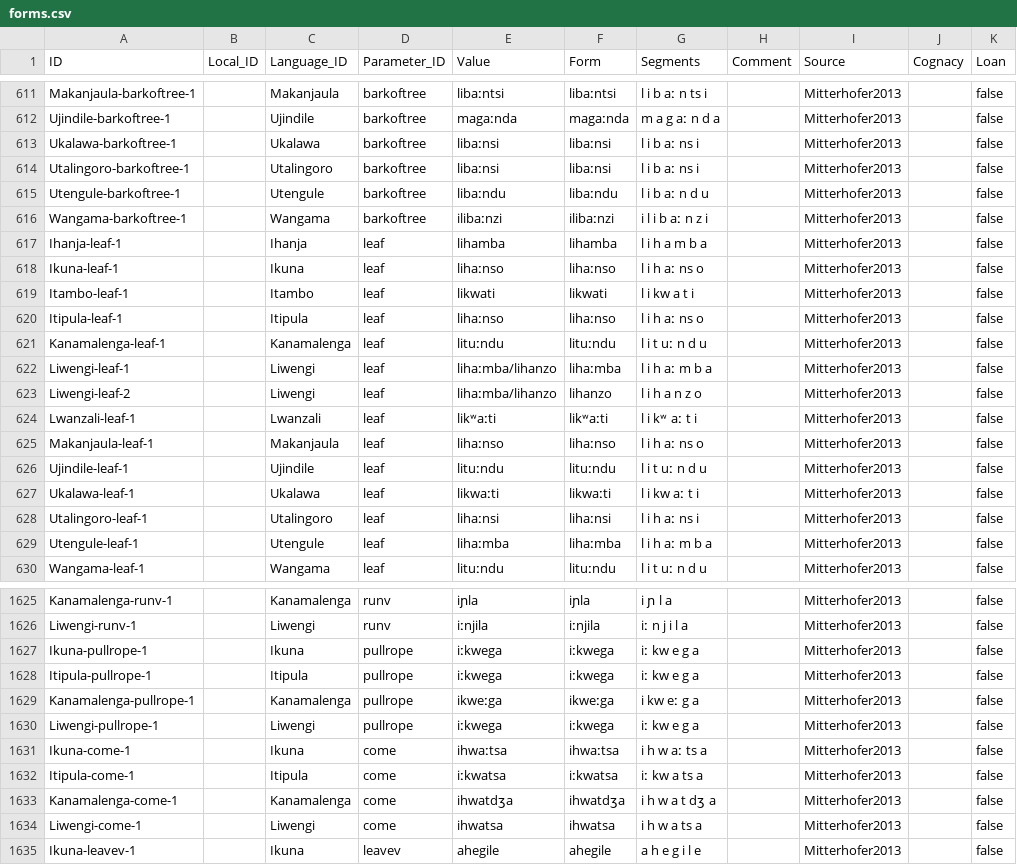
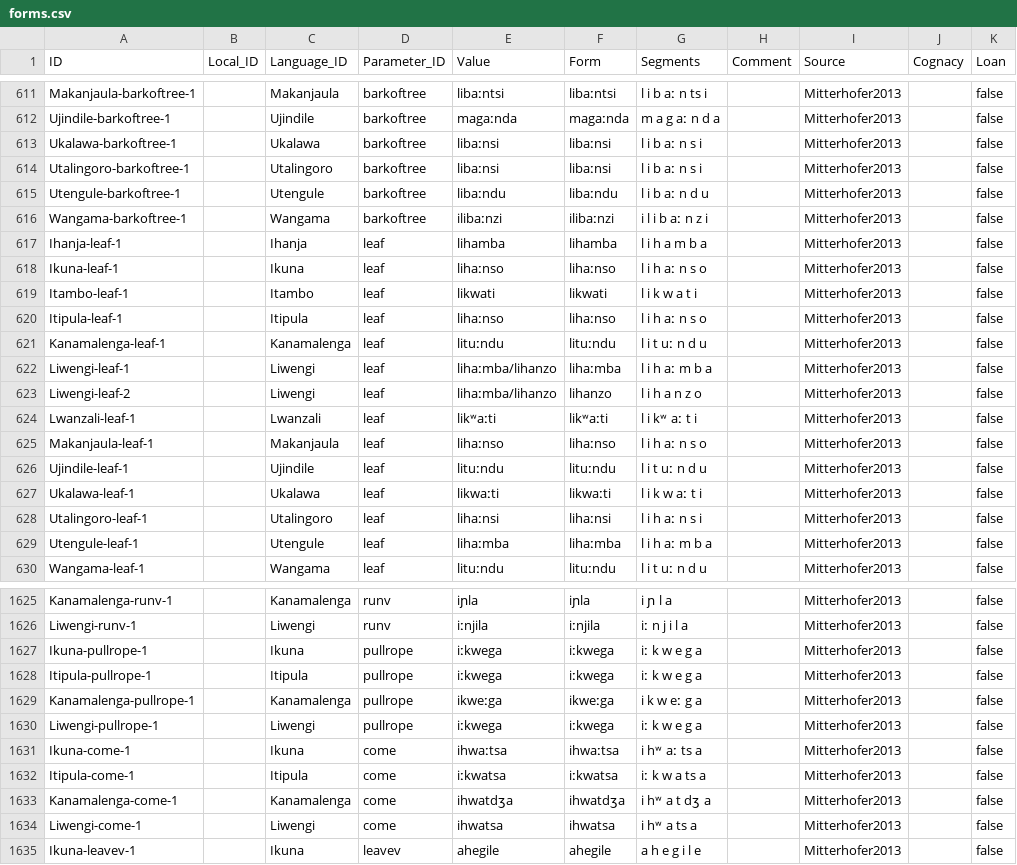
Before and after one commit to lexibank/mitterhoferbena, a CSV file: cldf/forms.csv, drawn as a sheet; only a part is shown, gaps mark what is left out; the diff covers the shown part only.

```diff
--- a/cldf/forms.csv
+++ b/cldf/forms.csv
@@ -612,4 +612,4 @@ Makanjaula-barkoftree-1,,Makanjaula,barkoftree,libaːntsi,libaːntsi,l i b aː n
 Ujindile-barkoftree-1,,Ujindile,barkoftree,magaːnda,magaːnda,m a g aː n d a,,Mitterhofer2013,,false
-Ukalawa-barkoftree-1,,Ukalawa,barkoftree,libaːnsi,libaːnsi,l i b aː ns i,,Mitterhofer2013,,false
-Utalingoro-barkoftree-1,,Utalingoro,barkoftree,libaːnsi,libaːnsi,l i b aː ns i,,Mitterhofer2013,,false
+Ukalawa-barkoftree-1,,Ukalawa,barkoftree,libaːnsi,libaːnsi,l i b aː n s i,,Mitterhofer2013,,false
+Utalingoro-barkoftree-1,,Utalingoro,barkoftree,libaːnsi,libaːnsi,l i b aː n s i,,Mitterhofer2013,,false
 Utengule-barkoftree-1,,Utengule,barkoftree,libaːndu,libaːndu,l i b aː n d u,,Mitterhofer2013,,false
@@ -617,5 +617,5 @@ Wangama-barkoftree-1,,Wangama,barkoftree,ilibaːnzi,ilibaːnzi,i l i b aː n z i
 Ihanja-leaf-1,,Ihanja,leaf,lihamba,lihamba,l i h a m b a,,Mitterhofer2013,,false
-Ikuna-leaf-1,,Ikuna,leaf,lihaːnso,lihaːnso,l i h aː ns o,,Mitterhofer2013,,false
-Itambo-leaf-1,,Itambo,leaf,likwati,likwati,l i kw a t i,,Mitterhofer2013,,false
-Itipula-leaf-1,,Itipula,leaf,lihaːnso,lihaːnso,l i h aː ns o,,Mitterhofer2013,,false
+Ikuna-leaf-1,,Ikuna,leaf,lihaːnso,lihaːnso,l i h aː n s o,,Mitterhofer2013,,false
+Itambo-leaf-1,,Itambo,leaf,likwati,likwati,l i k w a t i,,Mitterhofer2013,,false
+Itipula-leaf-1,,Itipula,leaf,lihaːnso,lihaːnso,l i h aː n s o,,Mitterhofer2013,,false
 Kanamalenga-leaf-1,,Kanamalenga,leaf,lituːndu,lituːndu,l i t uː n d u,,Mitterhofer2013,,false
@@ -624,6 +624,6 @@ Liwengi-leaf-2,,Liwengi,leaf,lihaːmba/lihanzo,lihanzo,l i h a n z o,,Mitterhofe
 Lwanzali-leaf-1,,Lwanzali,leaf,likʷaːti,likʷaːti,l i kʷ aː t i,,Mitterhofer2013,,false
-Makanjaula-leaf-1,,Makanjaula,leaf,lihaːnso,lihaːnso,l i h aː ns o,,Mitterhofer2013,,false
+Makanjaula-leaf-1,,Makanjaula,leaf,lihaːnso,lihaːnso,l i h aː n s o,,Mitterhofer2013,,false
 Ujindile-leaf-1,,Ujindile,leaf,lituːndu,lituːndu,l i t uː n d u,,Mitterhofer2013,,false
-Ukalawa-leaf-1,,Ukalawa,leaf,likwaːti,likwaːti,l i kw aː t i,,Mitterhofer2013,,false
-Utalingoro-leaf-1,,Utalingoro,leaf,lihaːnsi,lihaːnsi,l i h aː ns i,,Mitterhofer2013,,false
+Ukalawa-leaf-1,,Ukalawa,leaf,likwaːti,likwaːti,l i k w aː t i,,Mitterhofer2013,,false
+Utalingoro-leaf-1,,Utalingoro,leaf,lihaːnsi,lihaːnsi,l i h aː n s i,,Mitterhofer2013,,false
 Utengule-leaf-1,,Utengule,leaf,lihaːmba,lihaːmba,l i h aː m b a,,Mitterhofer2013,,false
@@ -1626,10 +1626,10 @@ Kanamalenga-runv-1,,Kanamalenga,runv,iɲla,iɲla,i ɲ l a,,Mitterhofer2013,,fals
 Liwengi-runv-1,,Liwengi,runv,iːnjila,iːnjila,iː n j i l a,,Mitterhofer2013,,false
-Ikuna-pullrope-1,,Ikuna,pullrope,iːkwega,iːkwega,iː kw e g a,,Mitterhofer2013,,false
-Itipula-pullrope-1,,Itipula,pullrope,iːkwega,iːkwega,iː kw e g a,,Mitterhofer2013,,false
-Kanamalenga-pullrope-1,,Kanamalenga,pullrope,ikweːga,ikweːga,i kw eː g a,,Mitterhofer2013,,false
-Liwengi-pullrope-1,,Liwengi,pullrope,iːkwega,iːkwega,iː kw e g a,,Mitterhofer2013,,false
-Ikuna-come-1,,Ikuna,come,ihwaːtsa,ihwaːtsa,i h w aː ts a,,Mitterhofer2013,,false
-Itipula-come-1,,Itipula,come,iːkwatsa,iːkwatsa,iː kw a ts a,,Mitterhofer2013,,false
-Kanamalenga-come-1,,Kanamalenga,come,ihwatdʒa,ihwatdʒa,i h w a t dʒ a,,Mitterhofer2013,,false
-Liwengi-come-1,,Liwengi,come,ihwatsa,ihwatsa,i h w a ts a,,Mitterhofer2013,,false
+Ikuna-pullrope-1,,Ikuna,pullrope,iːkwega,iːkwega,iː k w e g a,,Mitterhofer2013,,false
+Itipula-pullrope-1,,Itipula,pullrope,iːkwega,iːkwega,iː k w e g a,,Mitterhofer2013,,false
+Kanamalenga-pullrope-1,,Kanamalenga,pullrope,ikweːga,ikweːga,i k w eː g a,,Mitterhofer2013,,false
+Liwengi-pullrope-1,,Liwengi,pullrope,iːkwega,iːkwega,iː k w e g a,,Mitterhofer2013,,false
+Ikuna-come-1,,Ikuna,come,ihwaːtsa,ihwaːtsa,i hʷ aː ts a,,Mitterhofer2013,,false
+Itipula-come-1,,Itipula,come,iːkwatsa,iːkwatsa,iː k w a ts a,,Mitterhofer2013,,false
+Kanamalenga-come-1,,Kanamalenga,come,ihwatdʒa,ihwatdʒa,i hʷ a t dʒ a,,Mitterhofer2013,,false
+Liwengi-come-1,,Liwengi,come,ihwatsa,ihwatsa,i hʷ a ts a,,Mitterhofer2013,,false
 Ikuna-leavev-1,,Ikuna,leavev,ahegile,ahegile,a h e g i l e,,Mitterhofer2013,,false
```
Also changed, not shown: 100 edited cells elsewhere in this file, etc/orthography.tsv, 3 other files.
